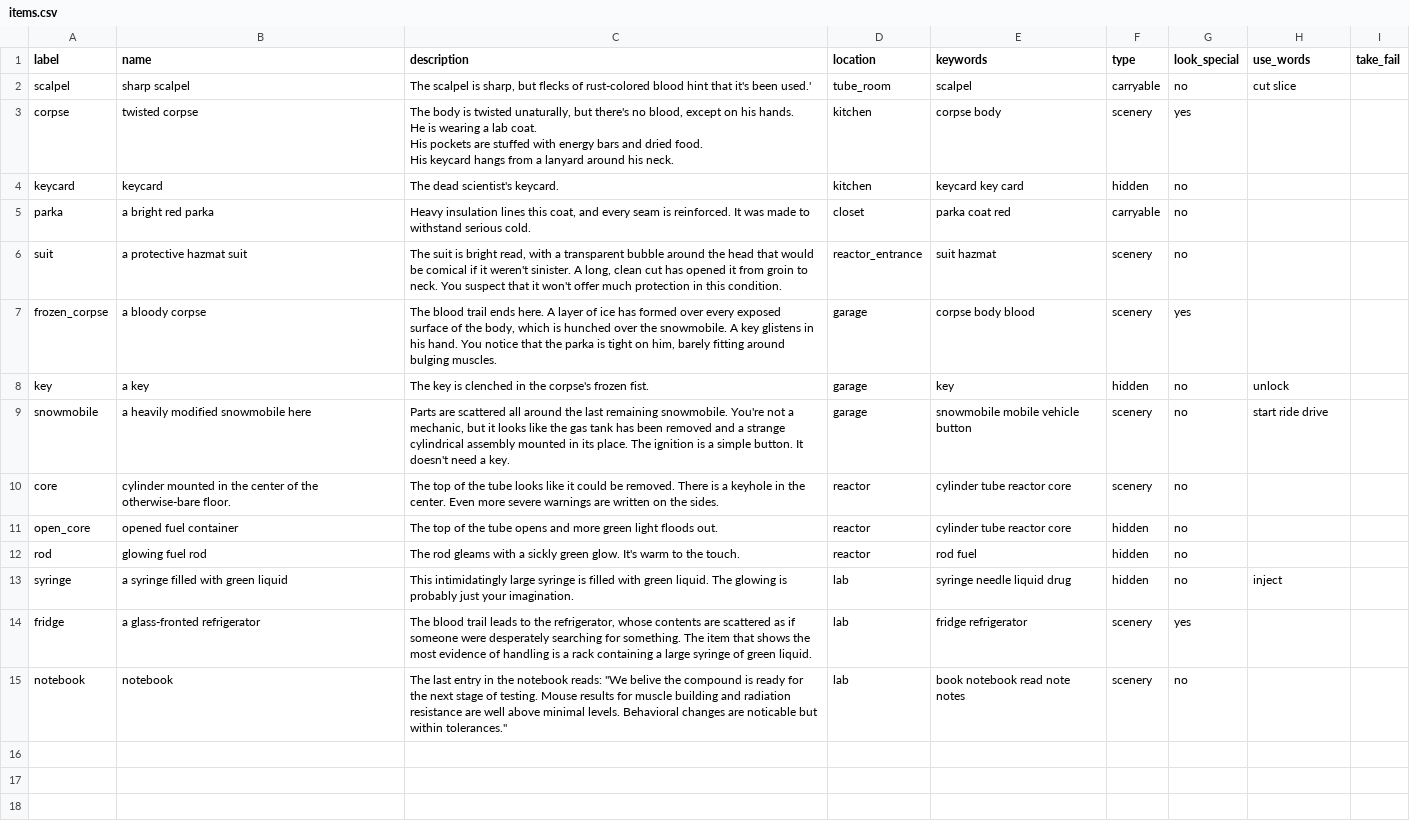
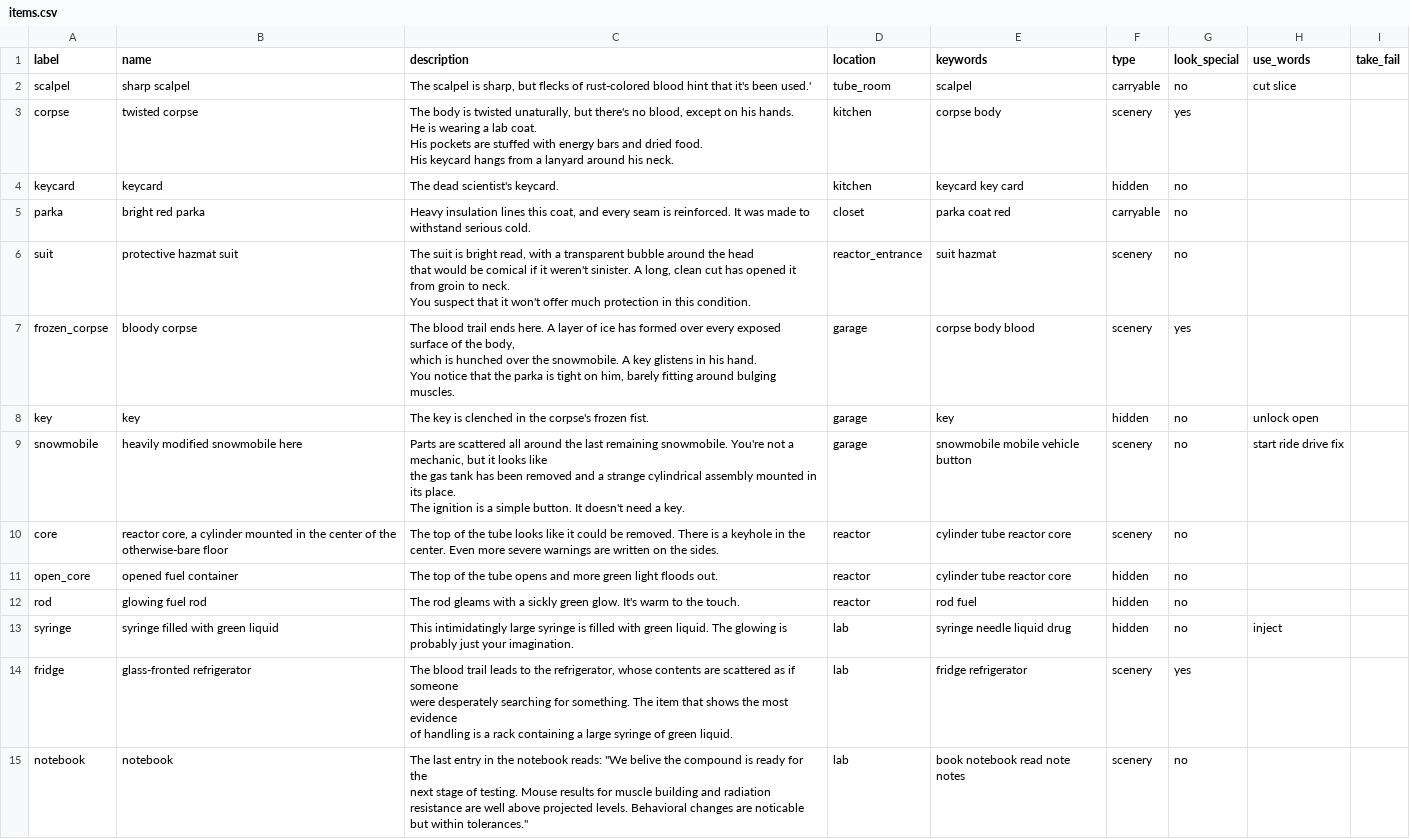
Before and after one commit to Transcriptase/Game, a CSV file: data/items.csv, drawn as a sheet.

Commit message:
Expanded use-function trigger words and fixed spacing/agreement issues.

```diff
--- a/data/items.csv
+++ b/data/items.csv
@@ -7,12 +7,22 @@ His keycard hangs from a lanyard around his neck.",kitchen,corpse body,scenery,y
 keycard,keycard,The dead scientist's keycard.,kitchen,keycard key card,hidden,no,,
-parka,a bright red parka,"Heavy insulation lines this coat, and every seam is reinforced. It was made to withstand serious cold.",closet,parka coat red,carryable,no,,
-suit,a protective hazmat suit,"The suit is bright read, with a transparent bubble around the head that would be comical if it weren't sinister. A long, clean cut has opened it from groin to neck. You suspect that it won't offer much protection in this condition.",reactor_entrance,suit hazmat,scenery,no,,
-frozen_corpse,a bloody corpse,"The blood trail ends here.  A layer of ice has formed over every exposed surface of the body, which is hunched over the snowmobile. A key glistens in his hand. You notice that the parka is tight on him, barely fitting around bulging muscles.",garage,corpse body blood,scenery,yes,,
-key,a key,The key is clenched in the corpse's frozen fist.,garage,key,hidden,no,unlock,
-snowmobile,a heavily modified snowmobile here,"Parts are scattered all around the last remaining snowmobile. You're not a mechanic, but it looks like the gas tank has been removed and a strange cylindrical assembly mounted in its place. The ignition is a simple button. It doesn't need a key.",garage,snowmobile mobile vehicle button,scenery,no,start ride drive,
-core,cylinder mounted in the center of the otherwise-bare floor.,The top of the tube looks like it could be removed. There is a keyhole in the center. Even more severe warnings are written on the sides.,reactor,cylinder tube reactor core,scenery,no,,
+parka,bright red parka,"Heavy insulation lines this coat, and every seam is reinforced. It was made to withstand serious cold.",closet,parka coat red,carryable,no,,
+suit,protective hazmat suit,"The suit is bright read, with a transparent bubble around the head
+ that would be comical if it weren't sinister. A long, clean cut has opened it from groin to neck.
+You suspect that it won't offer much protection in this condition.",reactor_entrance,suit hazmat,scenery,no,,
+frozen_corpse,bloody corpse,"The blood trail ends here.  A layer of ice has formed over every exposed surface of the body,
+which is hunched over the snowmobile. A key glistens in his hand.
+ You notice that the parka is tight on him, barely fitting around bulging muscles.",garage,corpse body blood,scenery,yes,,
+key,key,The key is clenched in the corpse's frozen fist.,garage,key,hidden,no,unlock open,
+snowmobile,heavily modified snowmobile here,"Parts are scattered all around the last remaining snowmobile. You're not a mechanic, but it looks like
+the gas tank has been removed and a strange cylindrical assembly mounted in its place.
+ The ignition is a simple button. It doesn't need a key.",garage,snowmobile mobile vehicle button,scenery,no,start ride drive fix,
+core,"reactor core, a cylinder mounted in the center of the otherwise-bare floor",The top of the tube looks like it could be removed. There is a keyhole in the center. Even more severe warnings are written on the sides.,reactor,cylinder tube reactor core,scenery,no,,
 open_core,opened fuel container,The top of the tube opens and more green light floods out.,reactor,cylinder tube reactor core,hidden,no,,
 rod,glowing fuel rod,The rod gleams with a sickly green glow. It's warm to the touch.,reactor,rod fuel,hidden,no,,
-syringe,a syringe filled with green liquid,This intimidatingly large syringe is filled with green liquid. The glowing is probably just your imagination.,lab,syringe needle liquid drug,hidden,no,inject,
-fridge,a glass-fronted refrigerator,"The blood trail leads to the refrigerator, whose contents are scattered as if someone were desperately searching for something. The item that shows the most evidence of handling is a rack containing a large syringe of green liquid.",lab,fridge refrigerator,scenery,yes,,
-notebook,notebook,"The last entry in the notebook reads:  ""We belive the compound is ready for the next stage of testing. Mouse results for muscle building and radiation resistance are well above minimal levels. Behavioral changes are noticable but within tolerances.""",lab,book notebook read note notes,scenery,no,,
+syringe,syringe filled with green liquid,This intimidatingly large syringe is filled with green liquid. The glowing is probably just your imagination.,lab,syringe needle liquid drug,hidden,no,inject,
+fridge,glass-fronted refrigerator,"The blood trail leads to the refrigerator, whose contents are scattered as if someone
+ were desperately searching for something. The item that shows the most evidence
+ of handling is a rack containing a large syringe of green liquid.",lab,fridge refrigerator,scenery,yes,,
+notebook,notebook,"The last entry in the notebook reads:  ""We belive the compound is ready for the
+ next stage of testing. Mouse results for muscle building and radiation
+ resistance are well above projected levels. Behavioral changes are noticable but within tolerances.""",lab,book notebook read note notes,scenery,no,,
```
Also changed, not shown: data/exits.csv, data/rooms.csv, 12 other files.
